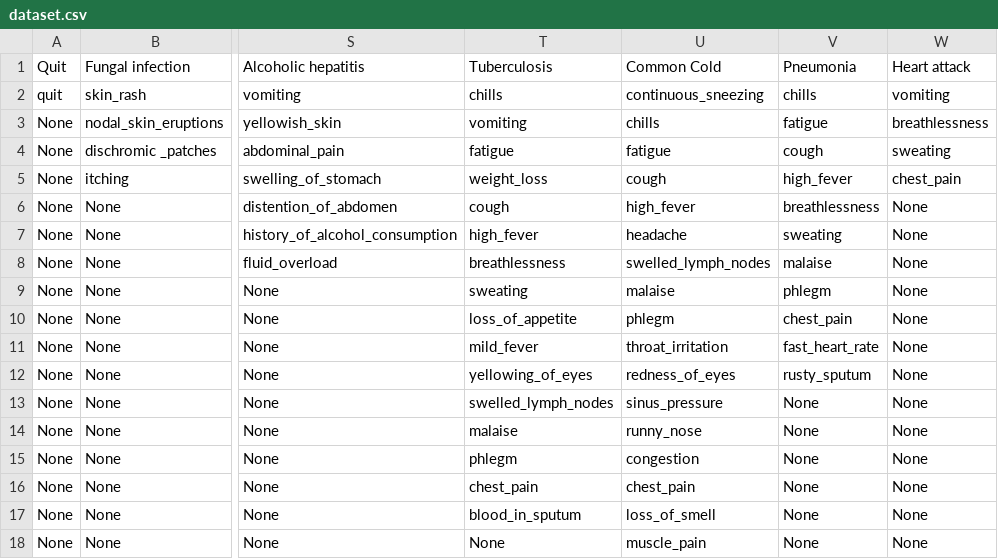
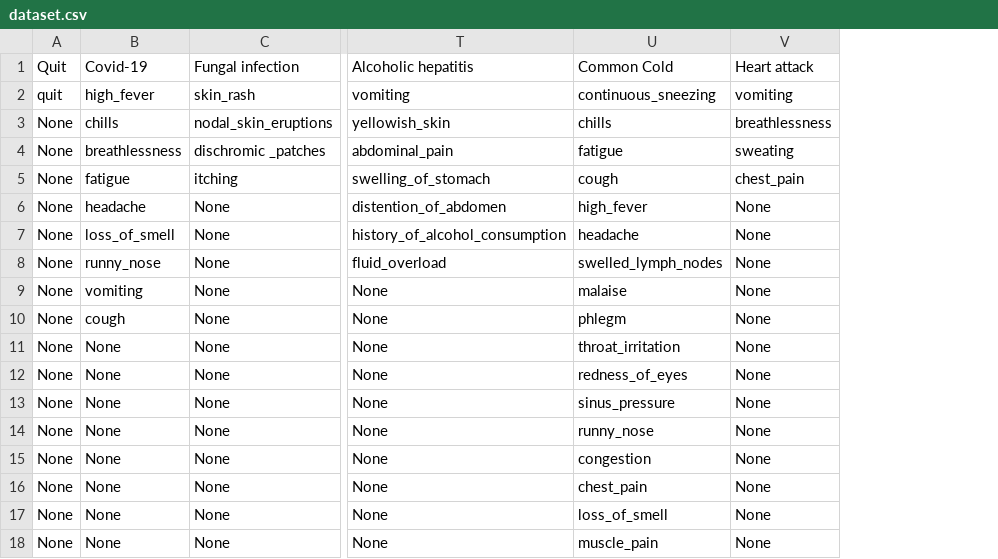
Before and after one commit to Elonelymusk/Bithacks-Competition, a CSV file: dataset.csv, drawn as a sheet; only a part is shown, gaps mark what is left out; removed rows and columns are numbered as before the commit, all else as after; the diff names each change by its address in the sheet, - before the commit and + after, or states it on an @@ line.

```diff
--- a/dataset.csv
+++ b/dataset.csv
+column B, rows 1-18: Covid-19 | high_fever | chills | breathlessness | fatigue | headache | loss_of_smell | runny_nose | vomiting | cough | None | None | None | None | None | None | None | None
-column T, rows 1-18: Tuberculosis | chills | vomiting | fatigue | weight_loss | cough | high_fever | breathlessness | sweating | loss_of_appetite | mild_fever | yellowing_of_eyes | swelled_lymph_nodes | malaise | phlegm | chest_pain | blood_in_sputum | None
-column V, rows 1-18: Pneumonia | chills | fatigue | cough | high_fever | breathlessness | sweating | malaise | phlegm | chest_pain | fast_heart_rate | rusty_sputum | None | None | None | None | None | None
```
Also changed, not shown: illness_blacklist.csv, symptoms_illness_dataset.csv, 7 other files.
